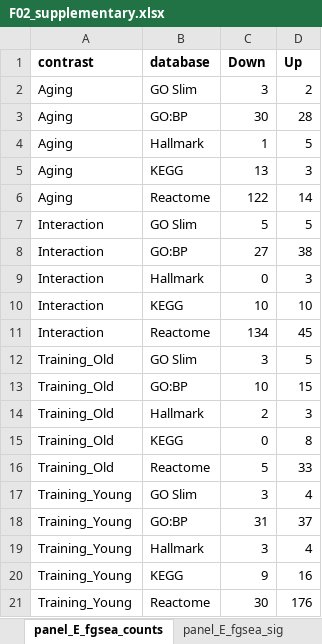
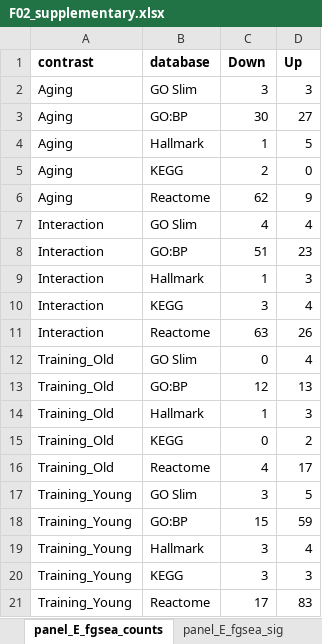
Before and after one commit to Dustyn-T-Lewis/YvO_2025, an Excel workbook: 04_Figures/F02/c_data/F02_supplementary.xlsx, sheet panel_E_fgsea_counts, drawn as a sheet; values as stored, in another font and other column widths than the file's, no borders; the diff names each change by its address in the sheet, - before the commit and + after, or states it on an @@ line.

Commit message:
Add fGSEA cache producer with mtime skip, regenerate cache and F02/F03 panels

```diff
--- a/04_Figures/F02/c_data/F02_supplementary.xlsx (sheet panel_E_fgsea_counts)
+++ b/04_Figures/F02/c_data/F02_supplementary.xlsx (sheet panel_E_fgsea_counts)
-D2 (Up): 2
+D2 (Up): 3
-D3 (Up): 28
+D3 (Up): 27
-C5 (Down): 13
+C5 (Down): 2
-D5 (Up): 3
+D5 (Up): 0
-C6 (Down): 122
+C6 (Down): 62
-D6 (Up): 14
+D6 (Up): 9
-C7 (Down): 5
+C7 (Down): 4
-D7 (Up): 5
+D7 (Up): 4
-C8 (Down): 27
+C8 (Down): 51
-D8 (Up): 38
+D8 (Up): 23
-C9 (Down): 0
+C9 (Down): 1
-C10 (Down): 10
+C10 (Down): 3
-D10 (Up): 10
+D10 (Up): 4
-C11 (Down): 134
+C11 (Down): 63
-D11 (Up): 45
+D11 (Up): 26
-C12 (Down): 3
+C12 (Down): 0
-D12 (Up): 5
+D12 (Up): 4
-C13 (Down): 10
+C13 (Down): 12
-D13 (Up): 15
+D13 (Up): 13
-C14 (Down): 2
+C14 (Down): 1
-D15 (Up): 8
+D15 (Up): 2
-C16 (Down): 5
+C16 (Down): 4
-D16 (Up): 33
+D16 (Up): 17
-D17 (Up): 4
+D17 (Up): 5
-C18 (Down): 31
+C18 (Down): 15
-D18 (Up): 37
+D18 (Up): 59
-C20 (Down): 9
+C20 (Down): 3
-D20 (Up): 16
+D20 (Up): 3
-C21 (Down): 30
+C21 (Down): 17
-D21 (Up): 176
+D21 (Up): 83
```
Also changed, not shown: sheet panel_E_fgsea_sig, 35 other files.
